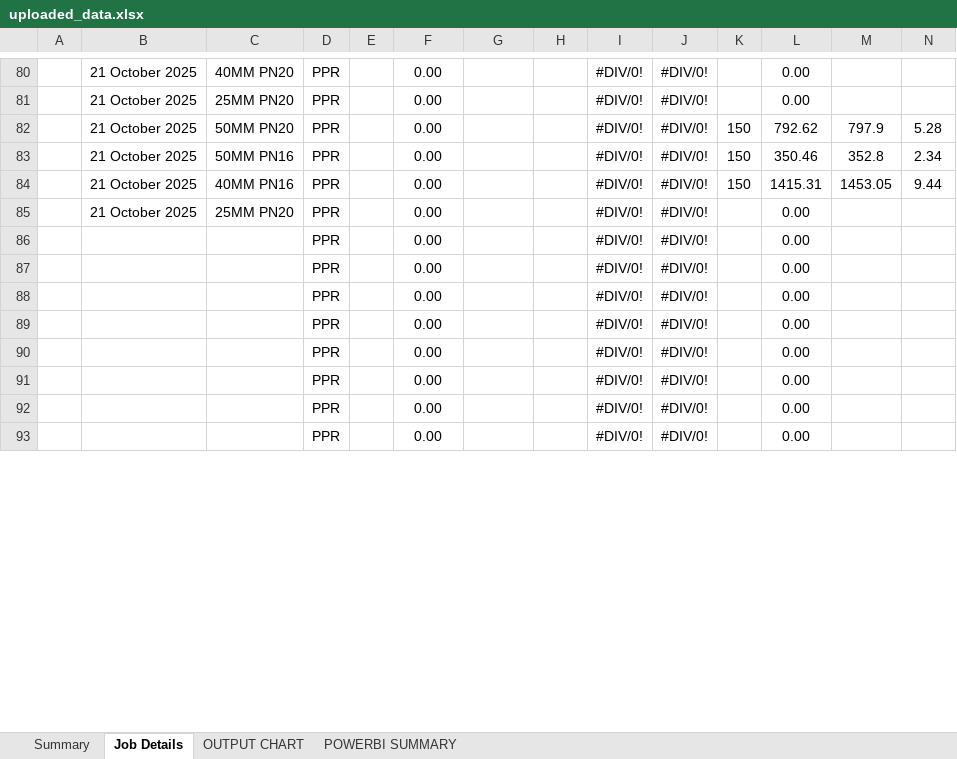
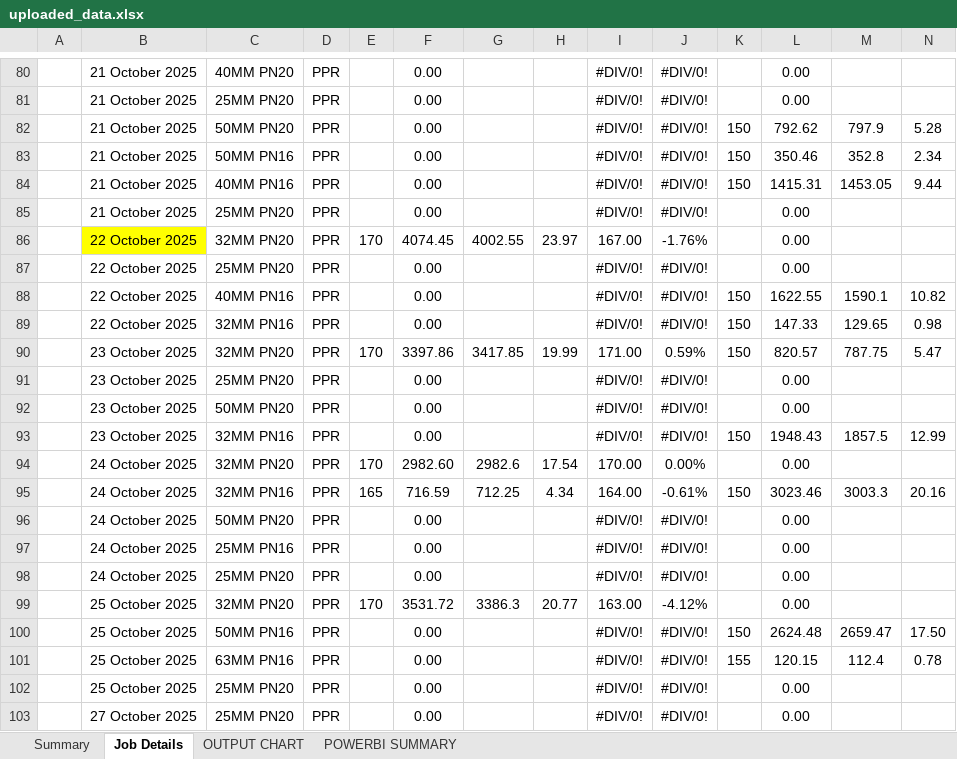
Before and after one commit to Zanale10/PRODUCTION-TRACKER, an Excel workbook: uploaded_data.xlsx, sheet Job Details, drawn as a sheet; only a part is shown, gaps mark what is left out; the shorter side is filled out with more unchanged rows; values as stored, in another font and other column widths than the file's, no borders; rows hold the shown columns only; the diff covers the shown part only; the diff names each change by its address in the sheet, - before the commit and + after, or states it on an @@ line.

```diff
--- a/uploaded_data.xlsx (sheet Job Details)
+++ b/uploaded_data.xlsx (sheet Job Details)
+row 86:  | 22 October 2025 | 32MM PN20 | PPR | 170 | 4074.45 | 4002.55 | 23.97 | 167.00 | -1.76% |  | 0.00
+row 87:  | 22 October 2025 | 25MM PN20 | PPR |  | 0.00 |  |  | #DIV/0! | #DIV/0! |  | 0.00
+row 88:  | 22 October 2025 | 40MM PN16 | PPR |  | 0.00 |  |  | #DIV/0! | #DIV/0! | 150 | 1622.55 | 1590.1 | 10.82
+row 89:  | 22 October 2025 | 32MM PN16 | PPR |  | 0.00 |  |  | #DIV/0! | #DIV/0! | 150 | 147.33 | 129.65 | 0.98
+row 90:  | 23 October 2025 | 32MM PN20 | PPR | 170 | 3397.86 | 3417.85 | 19.99 | 171.00 | 0.59% | 150 | 820.57 | 787.75 | 5.47
+row 91:  | 23 October 2025 | 25MM PN20 | PPR |  | 0.00 |  |  | #DIV/0! | #DIV/0! |  | 0.00
+row 92:  | 23 October 2025 | 50MM PN20 | PPR |  | 0.00 |  |  | #DIV/0! | #DIV/0! |  | 0.00
+row 93:  | 23 October 2025 | 32MM PN16 | PPR |  | 0.00 |  |  | #DIV/0! | #DIV/0! | 150 | 1948.43 | 1857.5 | 12.99
+row 94:  | 24 October 2025 | 32MM PN20 | PPR | 170 | 2982.60 | 2982.6 | 17.54 | 170.00 | 0.00% |  | 0.00
+row 95:  | 24 October 2025 | 32MM PN16 | PPR | 165 | 716.59 | 712.25 | 4.34 | 164.00 | -0.61% | 150 | 3023.46 | 3003.3 | 20.16
+row 96:  | 24 October 2025 | 50MM PN20 | PPR |  | 0.00 |  |  | #DIV/0! | #DIV/0! |  | 0.00
+row 97:  | 24 October 2025 | 25MM PN16 | PPR |  | 0.00 |  |  | #DIV/0! | #DIV/0! |  | 0.00
+row 98:  | 24 October 2025 | 25MM PN20 | PPR |  | 0.00 |  |  | #DIV/0! | #DIV/0! |  | 0.00
+row 99:  | 25 October 2025 | 32MM PN20 | PPR | 170 | 3531.72 | 3386.3 | 20.77 | 163.00 | -4.12% |  | 0.00
+row 100:  | 25 October 2025 | 50MM PN16 | PPR |  | 0.00 |  |  | #DIV/0! | #DIV/0! | 150 | 2624.48 | 2659.47 | 17.50
+row 101:  | 25 October 2025 | 63MM PN16 | PPR |  | 0.00 |  |  | #DIV/0! | #DIV/0! | 155 | 120.15 | 112.4 | 0.78
+row 102:  | 25 October 2025 | 25MM PN20 | PPR |  | 0.00 |  |  | #DIV/0! | #DIV/0! |  | 0.00
+row 103:  | 27 October 2025 | 25MM PN20 | PPR |  | 0.00 |  |  | #DIV/0! | #DIV/0! |  | 0.00
```
Also changed, not shown: 28 added rows and 1 removed row elsewhere in this sheet, sheet POWERBI SUMMARY, sheet Summary, formulas that keep their value, 1 other file.
